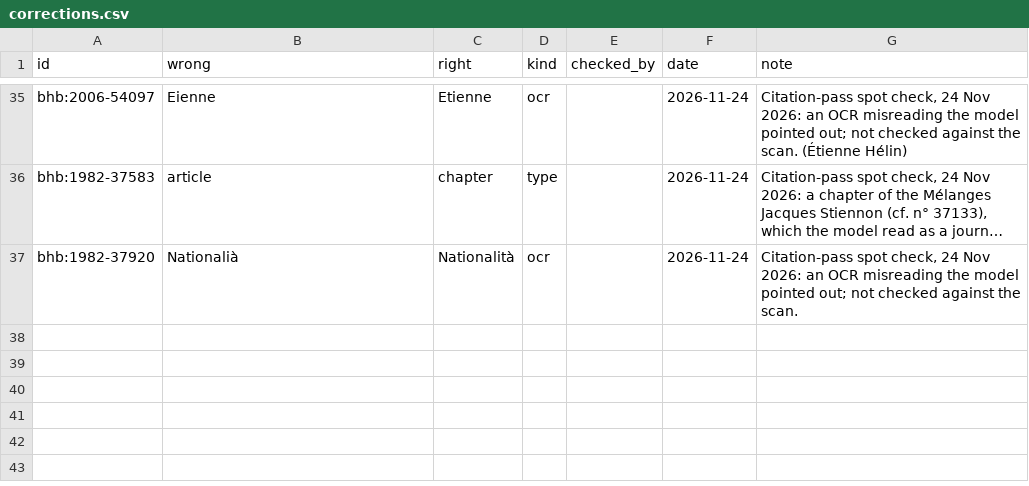
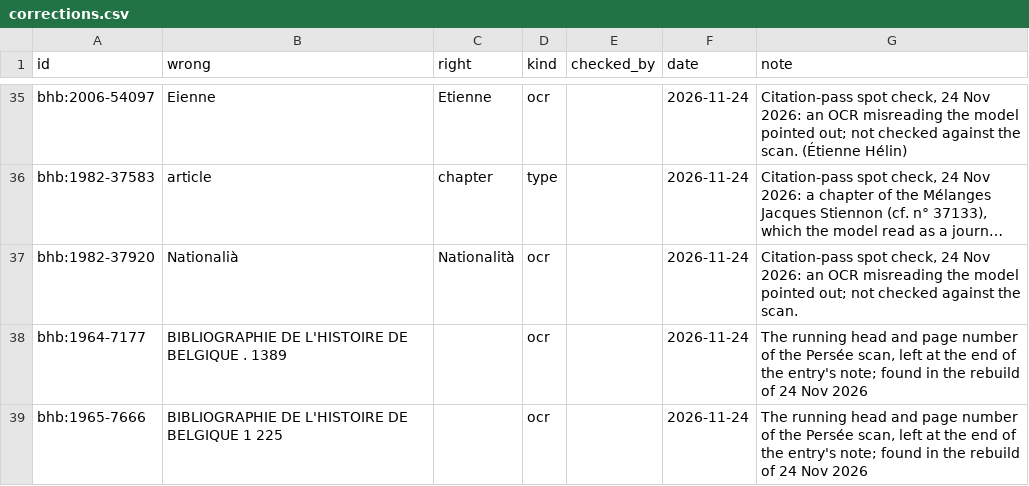
Before and after one commit to mikekestemont/bebibhist, a CSV file: data/curated/corrections.csv, drawn as a sheet; only a part is shown, gaps mark what is left out; long unchanged cells end in …; the diff names each change by its address in the sheet, - before the commit and + after, or states it on an @@ line.

```diff
--- a/data/curated/corrections.csv
+++ b/data/curated/corrections.csv
+row 38: bhb:1964-7177 | BIBLIOGRAPHIE DE L'HISTOIRE DE BELGIQUE . 1389 |  | ocr |  | 2026-11-24 | The running head and page number of the Persée scan, left at the end of the entry's note; found in the rebuild of 24 Nov 2026
+row 39: bhb:1965-7666 | BIBLIOGRAPHIE DE L'HISTOIRE DE BELGIQUE 1 225 |  | ocr |  | 2026-11-24 | The running head and page number of the Persée scan, left at the end of the entry's note; found in the rebuild of 24 Nov 2026
```
Also changed, not shown: 9 other files.
